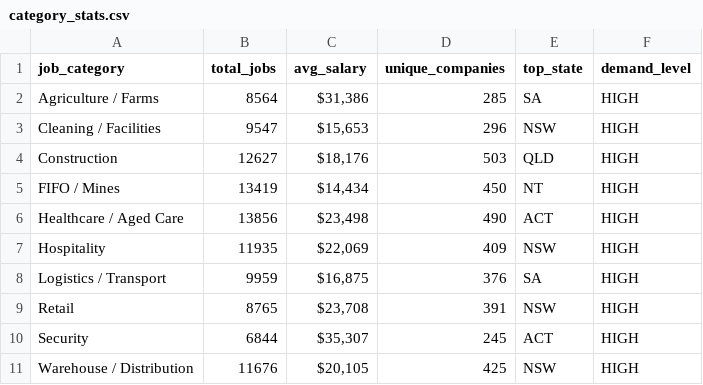
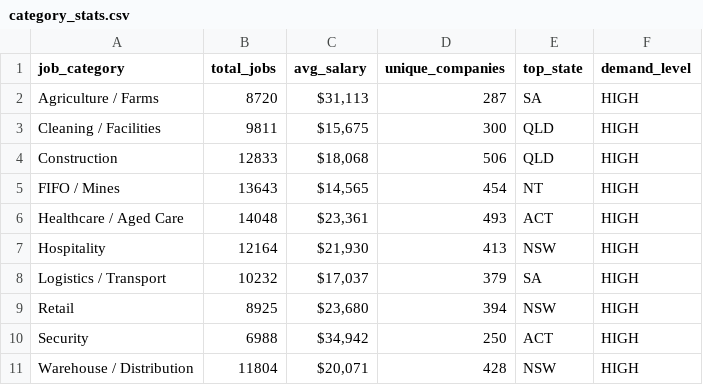
Before and after one commit to picaaart/Seekscrapper, a CSV file: data/category_stats.csv, drawn as a sheet.

```diff
--- a/data/category_stats.csv
+++ b/data/category_stats.csv
@@ -1,11 +1,11 @@
 job_category,total_jobs,avg_salary,unique_companies,top_state,demand_level
-Agriculture / Farms,8564,"$31,386",285,SA,HIGH
-Cleaning / Facilities,9547,"$15,653",296,NSW,HIGH
-Construction,12627,"$18,176",503,QLD,HIGH
-FIFO / Mines,13419,"$14,434",450,NT,HIGH
-Healthcare / Aged Care,13856,"$23,498",490,ACT,HIGH
-Hospitality,11935,"$22,069",409,NSW,HIGH
-Logistics / Transport,9959,"$16,875",376,SA,HIGH
-Retail,8765,"$23,708",391,NSW,HIGH
-Security,6844,"$35,307",245,ACT,HIGH
-Warehouse / Distribution,11676,"$20,105",425,NSW,HIGH
+Agriculture / Farms,8720,"$31,113",287,SA,HIGH
+Cleaning / Facilities,9811,"$15,675",300,QLD,HIGH
+Construction,12833,"$18,068",506,QLD,HIGH
+FIFO / Mines,13643,"$14,565",454,NT,HIGH
+Healthcare / Aged Care,14048,"$23,361",493,ACT,HIGH
+Hospitality,12164,"$21,930",413,NSW,HIGH
+Logistics / Transport,10232,"$17,037",379,SA,HIGH
+Retail,8925,"$23,680",394,NSW,HIGH
+Security,6988,"$34,942",250,ACT,HIGH
+Warehouse / Distribution,11804,"$20,071",428,NSW,HIGH
```
Also changed, not shown: data/monthly_trends.csv, 5 other files.
